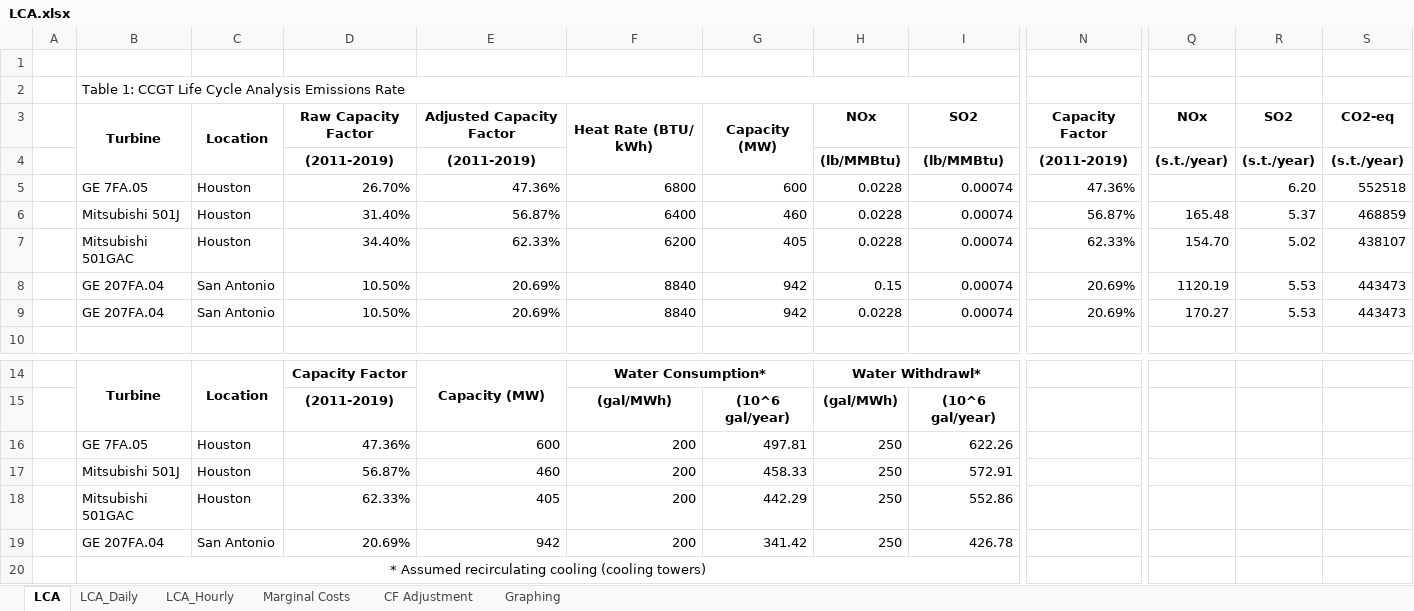
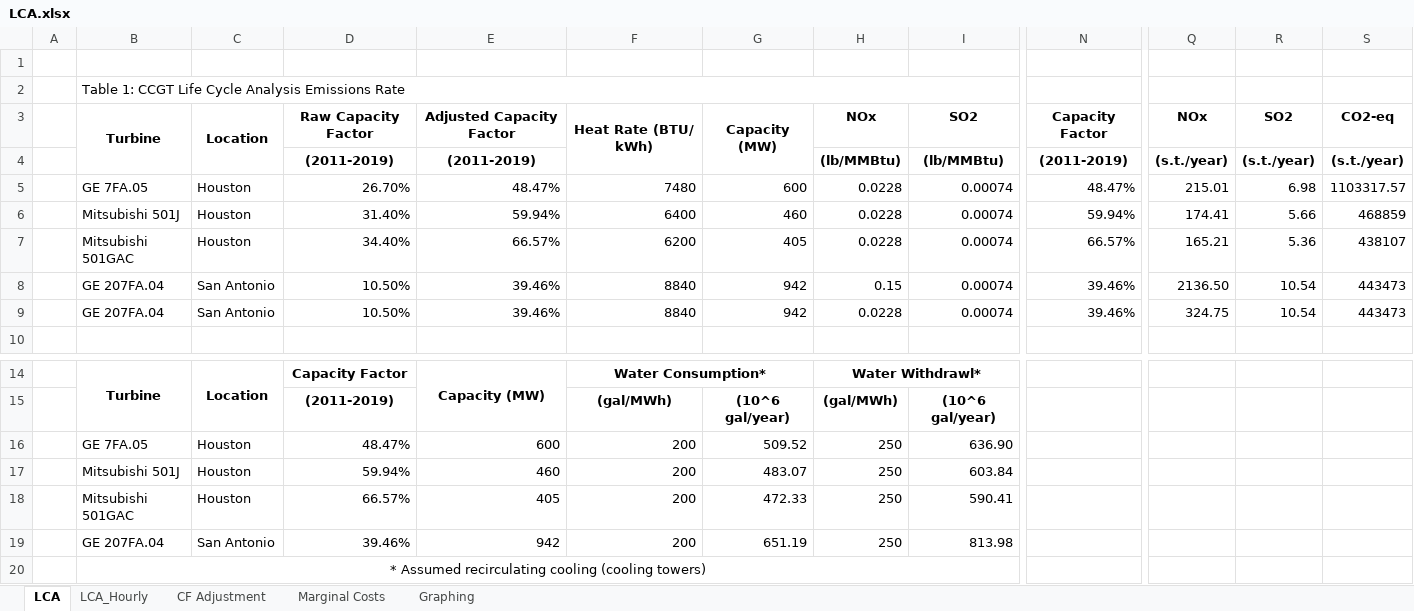
Before and after one commit to rmoglen/EnergyDevelopment_Policy, an Excel workbook: data/LCA.xlsx, sheet LCA, drawn as a sheet; only a part is shown, gaps mark what is left out; values as stored, in another font and other column widths than the file's, no borders; the diff names each change by its address in the sheet, - before the commit and + after, or states it on an @@ line.

```diff
--- a/data/LCA.xlsx (sheet LCA)
+++ b/data/LCA.xlsx (sheet LCA)
-sheet tab: LCA_Daily
@@ sheet tab order changed: LCA | LCA_Hourly | CF Adjustment | Marginal Costs | Graphing @@
-E5: 47.36%
+E5: 48.47%
-F5: 6800
+F5: 7480
-N5: 47.36%
+N5: 48.47%
-Q5: (empty)
+Q5: 215.01
-R5: 6.20
+R5: 6.98
-S5: 552518
+S5: 1103317.57
-E6: 56.87%
+E6: 59.94%
-N6: 56.87%
+N6: 59.94%
-Q6: 165.48
+Q6: 174.41
-R6: 5.37
+R6: 5.66
-E7: 62.33%
+E7: 66.57%
-N7: 62.33%
+N7: 66.57%
-Q7: 154.70
+Q7: 165.21
-R7: 5.02
+R7: 5.36
-E8:E9: 20.69%
+E8:E9: 39.46%
-N8:N9: 20.69%
+N8:N9: 39.46%
-Q8: 1120.19
+Q8: 2136.50
-R8:R9: 5.53
+R8:R9: 10.54
-Q9: 170.27
+Q9: 324.75
-D16: 47.36%
+D16: 48.47%
-G16: 497.81
+G16: 509.52
-I16: 622.26
+I16: 636.90
-D17: 56.87%
+D17: 59.94%
-G17: 458.33
+G17: 483.07
-I17: 572.91
+I17: 603.84
-D18: 62.33%
+D18: 66.57%
-G18: 442.29
+G18: 472.33
-I18: 552.86
+I18: 590.41
-D19: 20.69%
+D19: 39.46%
-G19: 341.42
+G19: 651.19
-I19: 426.78
+I19: 813.98
```
Also changed, not shown: sheet LCA_Hourly, sheet CF Adjustment, formulas that keep their value, 1 other file.
